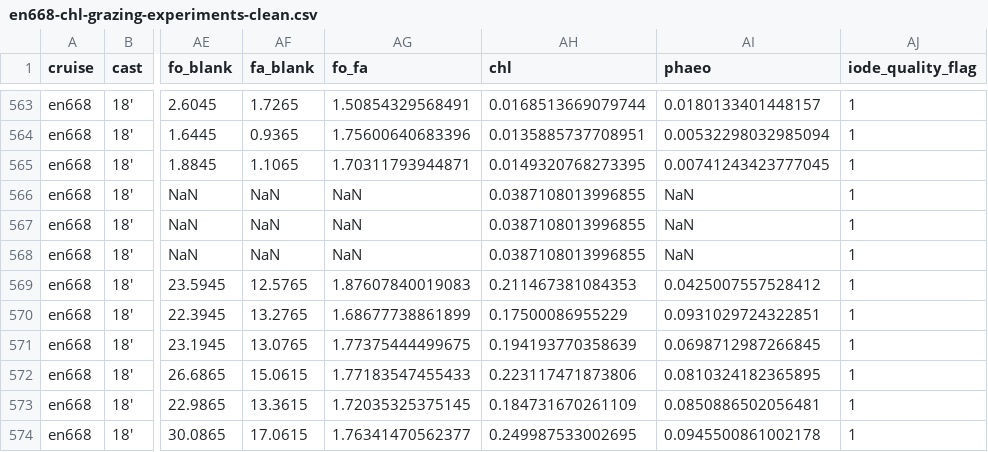
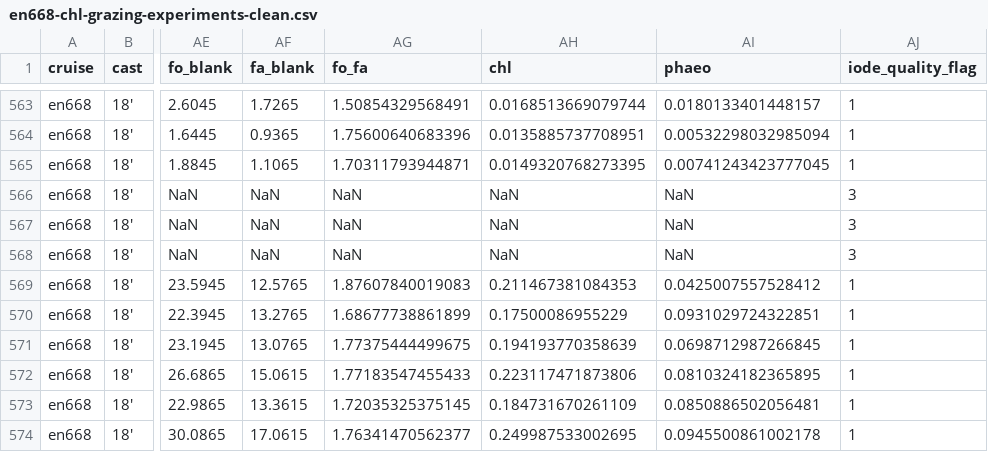
Before and after one commit to pmarrec/nes-lter-chl-cleaning, a CSV file: chl-grazing-experiment-clean/en668-chl-grazing-experiments-clean.csv, drawn as a sheet; only a part is shown, gaps mark what is left out; the diff names each change by its address in the sheet, - before the commit and + after, or states it on an @@ line.

```diff
--- a/chl-grazing-experiment-clean/en668-chl-grazing-experiments-clean.csv
+++ b/chl-grazing-experiment-clean/en668-chl-grazing-experiments-clean.csv
-AH566:AH568 (chl): 0.0387108013996855
+AH566:AH568 (chl): NaN
-AJ566:AJ568 (iode_quality_flag): 1
+AJ566:AJ568 (iode_quality_flag): 3
```
Also changed, not shown: chl-grazing-experiment-ctd-raw/en627-chl-grazing-experiments-ctd-raw.csv, 5 other files.
